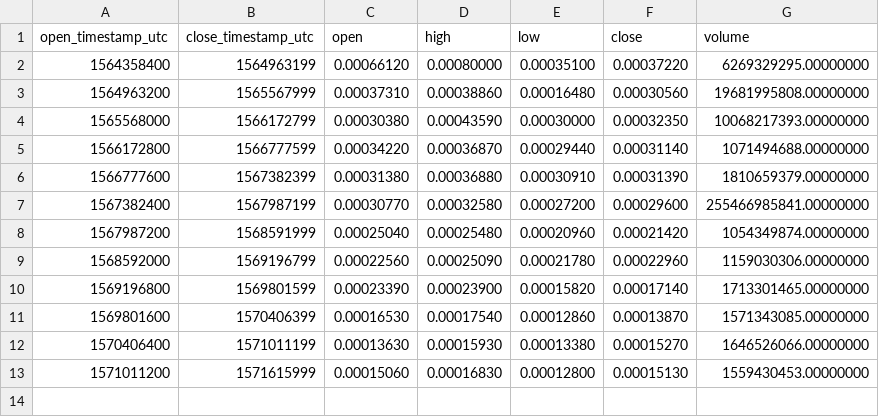
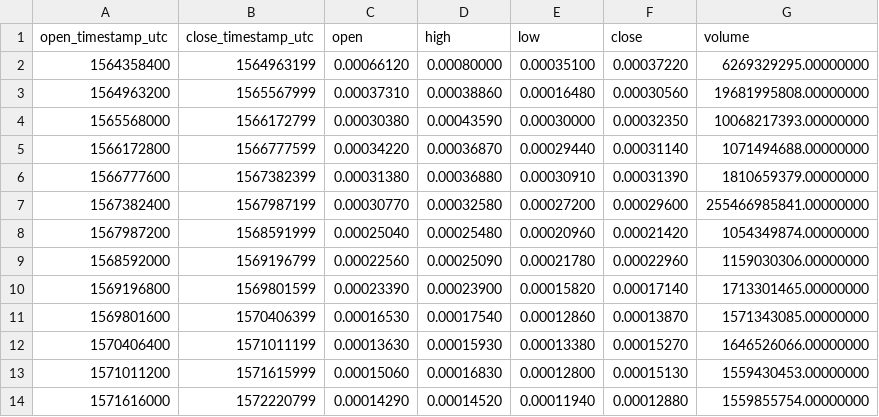
Before and after one commit to cryptobigbro/binance-WINUSDC, a CSV file: binance-WINUSDC-1w.csv, drawn as a sheet; the diff names each change by its address in the sheet, - before the commit and + after, or states it on an @@ line.

```diff
--- a/binance-WINUSDC-1w.csv
+++ b/binance-WINUSDC-1w.csv
+row 14: 1571616000 | 1572220799 | 0.00014290 | 0.00014520 | 0.00011940 | 0.00012880 | 1559855754.00000000
```
Also changed, not shown: binance-WINUSDC-1d.csv, binance-WINUSDC-1h.csv.
